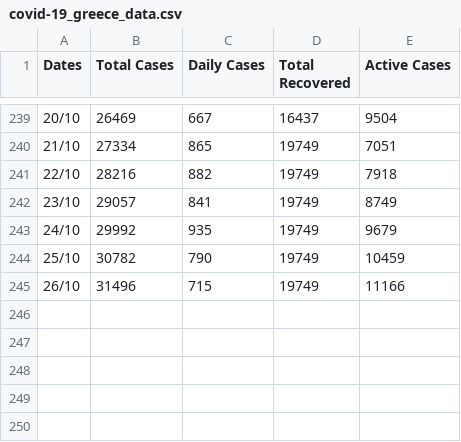
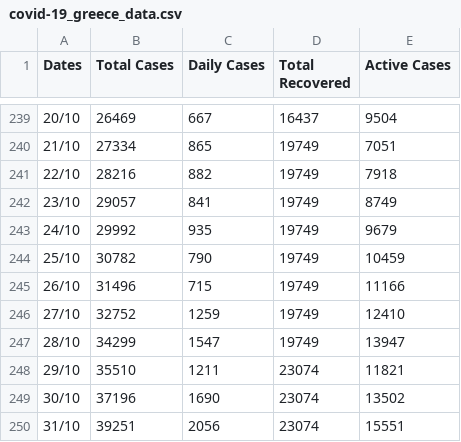
Before and after one commit to kostasthanos/Covid-19-Greece, a CSV file: Data/covid-19_greece_data.csv, drawn as a sheet; only a part is shown, gaps mark what is left out; the diff names each change by its address in the sheet, - before the commit and + after, or states it on an @@ line.

Commit message:
Update covid-19_greece_data.csv

```diff
--- a/Data/covid-19_greece_data.csv
+++ b/Data/covid-19_greece_data.csv
+row 246: 27/10 | 32752 | 1259 | 19749 | 12410
+row 247: 28/10 | 34299 | 1547 | 19749 | 13947
+row 248: 29/10 | 35510 | 1211 | 23074 | 11821
+row 249: 30/10 | 37196 | 1690 | 23074 | 13502
+row 250: 31/10 | 39251 | 2056 | 23074 | 15551
```
